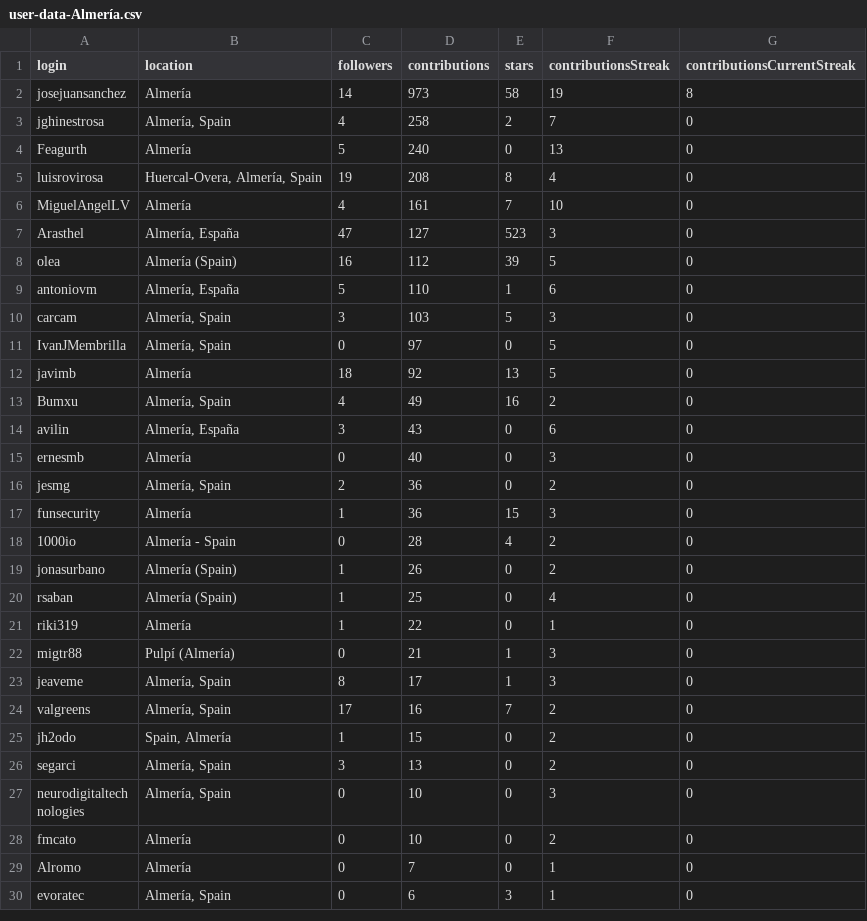
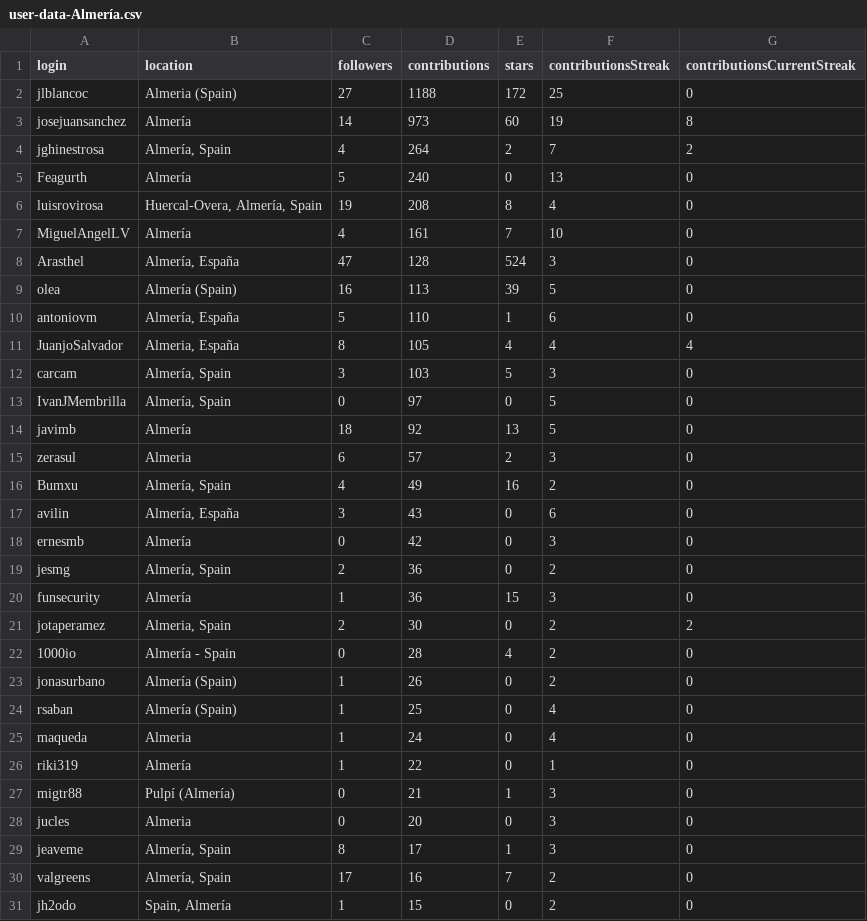
Before and after one commit to JJ/top-github-users-data, a CSV file: data/user-data-Almería.csv, drawn as a sheet; only a part is shown; the shorter side is filled out with more unchanged rows; the diff covers the shown part only.

```diff
--- a/data/user-data-Almería.csv
+++ b/data/user-data-Almería.csv
@@ -1,4 +1,5 @@
 login; location; followers; contributions; stars; contributionsStreak; contributionsCurrentStreak
-josejuansanchez;Almería;14;973;58;19;8
-jghinestrosa;Almería, Spain;4;258;2;7;0
+jlblancoc;Almeria (Spain);27;1188;172;25;0
+josejuansanchez;Almería;14;973;60;19;8
+jghinestrosa;Almería, Spain;4;264;2;7;2
 Feagurth;Almería;5;240;0;13;0
@@ -6,5 +7,6 @@ luisrovirosa;Huercal-Overa, Almería, Spain;19;208;8;4;0
 MiguelAngelLV;Almería;4;161;7;10;0
-Arasthel;Almería, España;47;127;523;3;0
-olea;Almería (Spain);16;112;39;5;0
+Arasthel;Almería, España;47;128;524;3;0
+olea;Almería (Spain);16;113;39;5;0
 antoniovm;Almería, España;5;110;1;6;0
+JuanjoSalvador;Almeria, España;8;105;4;4;4
 carcam;Almería, Spain;3;103;5;3;0
@@ -12,7 +14,9 @@ IvanJMembrilla;Almería, Spain;0;97;0;5;0
 javimb;Almería;18;92;13;5;0
+zerasul;Almeria;6;57;2;3;0
 Bumxu;Almería, Spain;4;49;16;2;0
 avilin;Almería, España;3;43;0;6;0
-ernesmb;Almería;0;40;0;3;0
+ernesmb;Almería;0;42;0;3;0
 jesmg;Almería, Spain;2;36;0;2;0
 funsecurity;Almería;1;36;15;3;0
+jotaperamez;Almeria, Spain;2;30;0;2;2
 1000io;Almería - Spain;0;28;4;2;0
@@ -20,4 +24,6 @@ jonasurbano;Almería (Spain);1;26;0;2;0
 rsaban;Almería (Spain);1;25;0;4;0
+maqueda;Almeria;1;24;0;4;0
 riki319;Almería;1;22;0;1;0
 migtr88;Pulpí (Almería);0;21;1;3;0
+jucles;Almeria;0;20;0;3;0
 jeaveme;Almería, Spain;8;17;1;3;0
```
Also changed, not shown: 6 added rows, 1 removed row, 3 moved rows and 6 edited cells elsewhere in this file, data/user-data-Cádiz.csv, data/user-data-Córdoba.csv, 21 other files.
